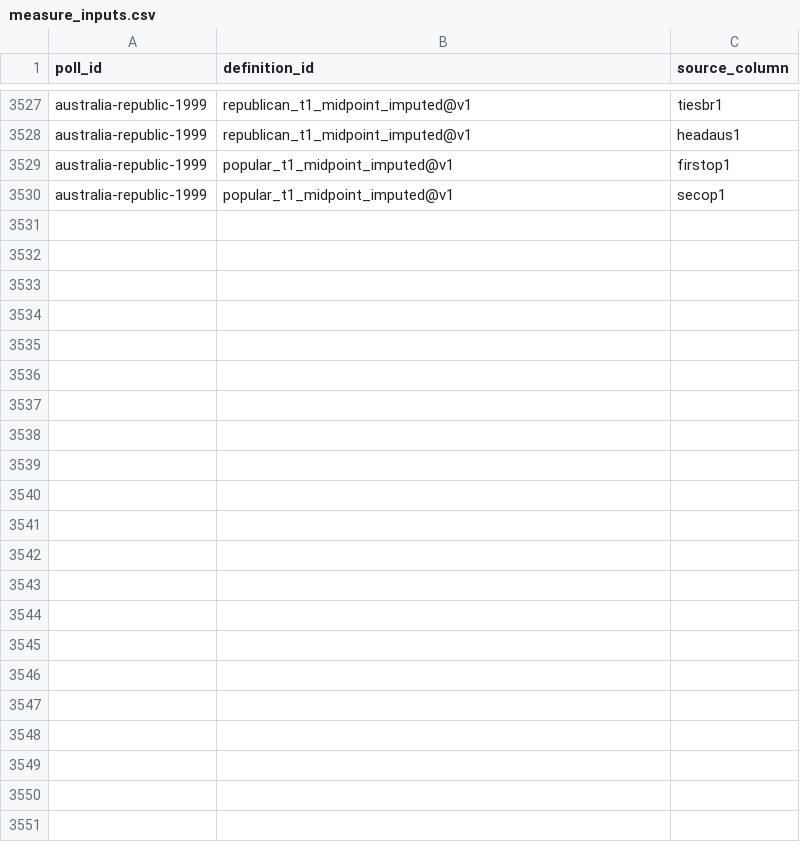
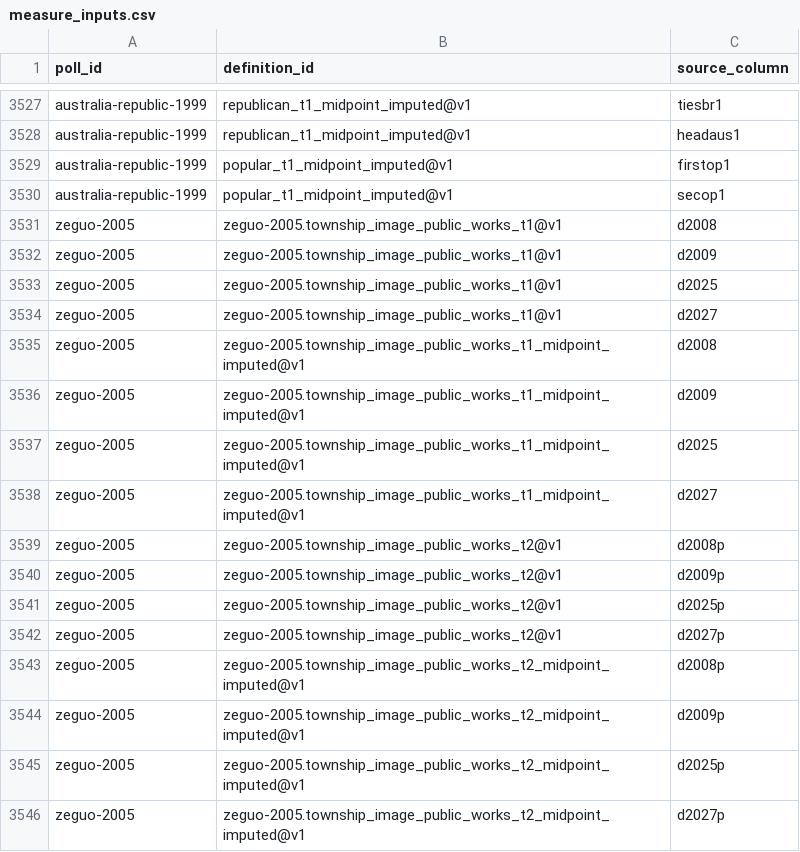
Before and after one commit to soodoku/dp-data, a CSV file: metadata/measure_inputs.csv, drawn as a sheet; only a part is shown, gaps mark what is left out.

```diff
--- a/metadata/measure_inputs.csv
+++ b/metadata/measure_inputs.csv
@@ -3530 +3530,17 @@ australia-republic-1999,popular_t1_midpoint_imputed@v1,firstop1
 australia-republic-1999,popular_t1_midpoint_imputed@v1,secop1
+zeguo-2005,zeguo-2005.township_image_public_works_t1@v1,d2008
+zeguo-2005,zeguo-2005.township_image_public_works_t1@v1,d2009
+zeguo-2005,zeguo-2005.township_image_public_works_t1@v1,d2025
+zeguo-2005,zeguo-2005.township_image_public_works_t1@v1,d2027
+zeguo-2005,zeguo-2005.township_image_public_works_t1_midpoint_imputed@v1,d2008
+zeguo-2005,zeguo-2005.township_image_public_works_t1_midpoint_imputed@v1,d2009
+zeguo-2005,zeguo-2005.township_image_public_works_t1_midpoint_imputed@v1,d2025
+zeguo-2005,zeguo-2005.township_image_public_works_t1_midpoint_imputed@v1,d2027
+zeguo-2005,zeguo-2005.township_image_public_works_t2@v1,d2008p
+zeguo-2005,zeguo-2005.township_image_public_works_t2@v1,d2009p
+zeguo-2005,zeguo-2005.township_image_public_works_t2@v1,d2025p
+zeguo-2005,zeguo-2005.township_image_public_works_t2@v1,d2027p
+zeguo-2005,zeguo-2005.township_image_public_works_t2_midpoint_imputed@v1,d2008p
+zeguo-2005,zeguo-2005.township_image_public_works_t2_midpoint_imputed@v1,d2009p
+zeguo-2005,zeguo-2005.township_image_public_works_t2_midpoint_imputed@v1,d2025p
+zeguo-2005,zeguo-2005.township_image_public_works_t2_midpoint_imputed@v1,d2027p
```
Also changed, not shown: audit/respondent_coverage.csv, metadata/measure_definitions.csv, 6 other files.
